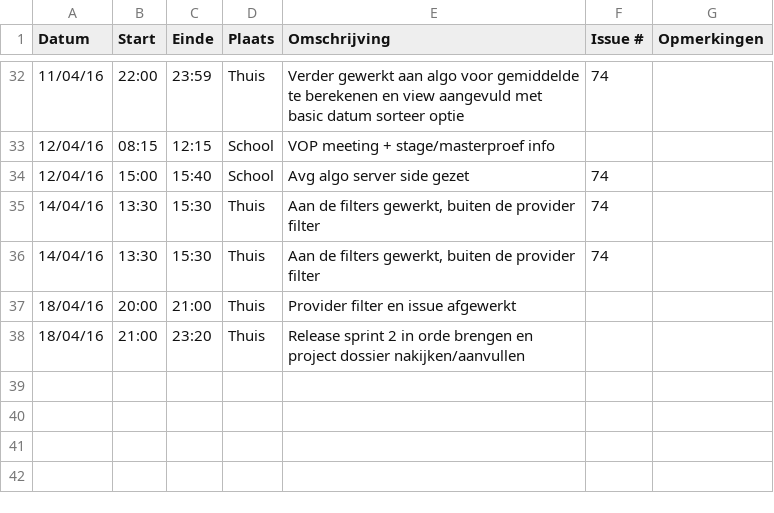
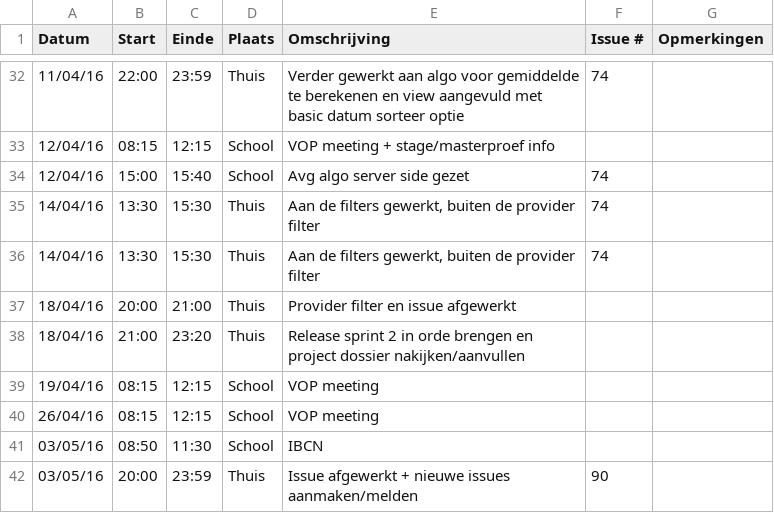
Before and after one commit to verkeergent/Traffic-Travel-Time-Analyzer-4, a CSV file: Aaron-MousaviLogboek.csv, drawn as a sheet; only a part is shown, gaps mark what is left out; the diff names each change by its address in the sheet, - before the commit and + after, or states it on an @@ line.

Commit message:
Logboek update

```diff
--- a/Aaron-MousaviLogboek.csv
+++ b/Aaron-MousaviLogboek.csv
+row 39: 19/04/16 | 08:15 | 12:15 | School | VOP meeting
+row 40: 26/04/16 | 08:15 | 12:15 | School | VOP meeting
+row 41: 03/05/16 | 08:50 | 11:30 | School | IBCN
+row 42: 03/05/16 | 20:00 | 23:59 | Thuis | Issue afgewerkt + nieuwe issues aanmaken/melden | 90
```
